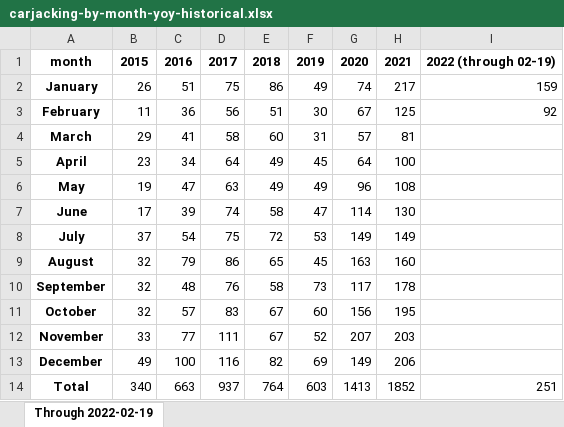
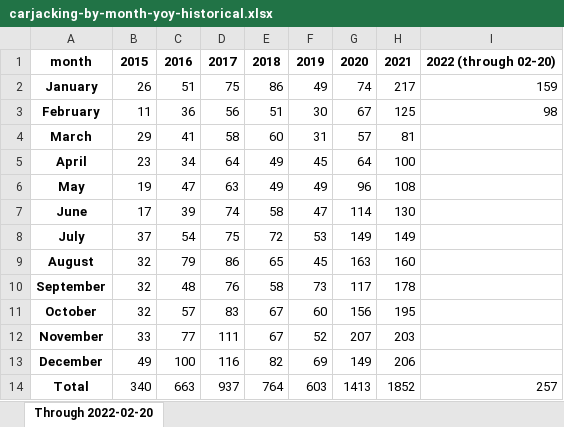
Before and after one commit to cbschicago/chicago-carjacking-tracker, an Excel workbook: output/excel/carjacking-by-month-yoy-historical.xlsx, sheet Through 2022-02-20, drawn as a sheet; values as stored, in another font and other column widths than the file's, no borders; the diff names each change by its address in the sheet, - before the commit and + after, or states it on an @@ line.

```diff
--- a/output/excel/carjacking-by-month-yoy-historical.xlsx (sheet Through 2022-02-20)
+++ b/output/excel/carjacking-by-month-yoy-historical.xlsx (sheet Through 2022-02-20)
-sheet tab: Through 2022-02-19
+sheet tab: Through 2022-02-20
-I1: 2022 (through 02-19)
+I1: 2022 (through 02-20)
-I3: 92
+I3: 98
-I14: 251
+I14: 257
```
Also changed, not shown: output/excel/carjacking-by-month-yoy-latest.xlsx, output/excel/carjacking-by-neighborhood-by-month.xlsx, 12 other files.
